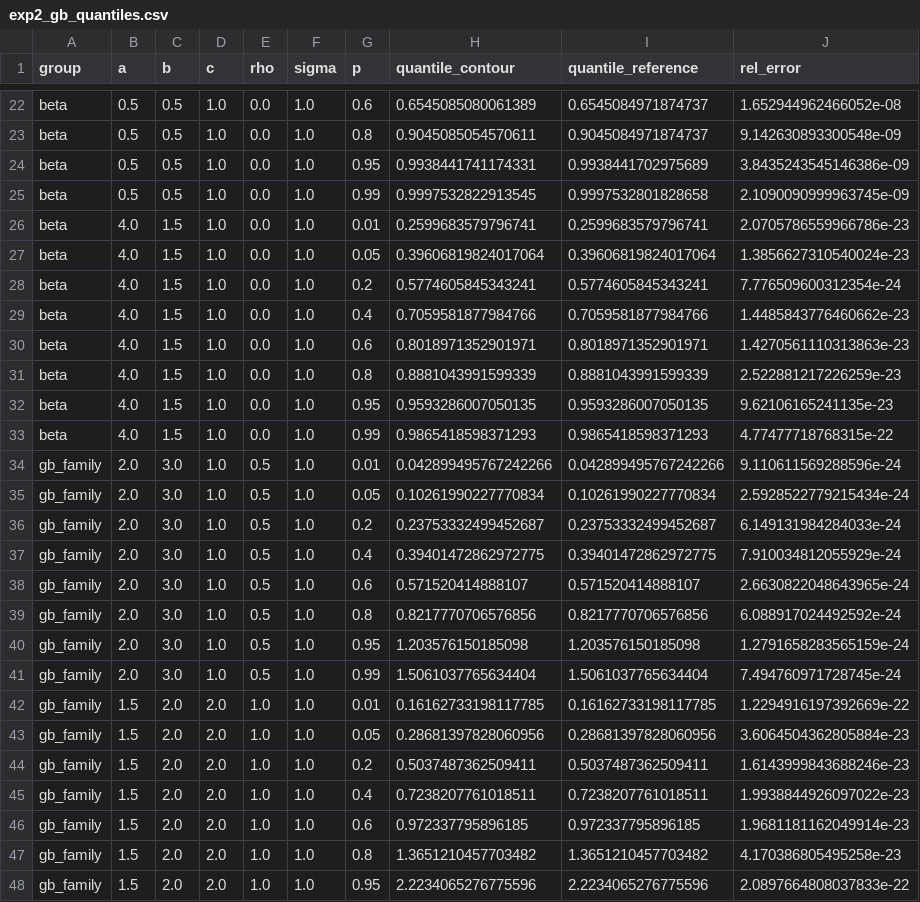
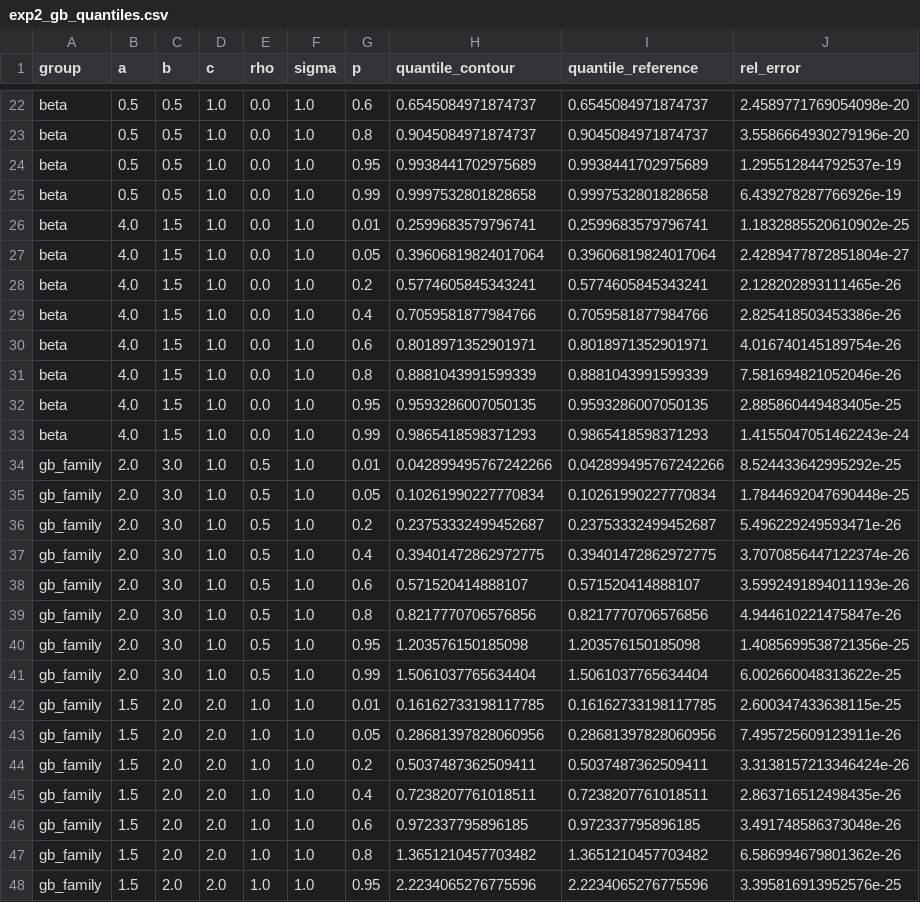
Before and after one commit to QuantCodeAutomata/a-general-technique-for-explicit-quantile-representations-20261105-060437-334575, a CSV file: results/exp2_gb_quantiles.csv, drawn as a sheet; only a part is shown, gaps mark what is left out; the diff covers the shown part only; the diff names each change by its address in the sheet, - before the commit and + after, or states it on an @@ line.

```diff
--- a/results/exp2_gb_quantiles.csv
+++ b/results/exp2_gb_quantiles.csv
-H22 (quantile_contour): 0.6545085080061389
+H22 (quantile_contour): 0.6545084971874737
-J22 (rel_error): 1.652944962466052e-08
+J22 (rel_error): 2.4589771769054098e-20
-H23 (quantile_contour): 0.9045085054570611
+H23 (quantile_contour): 0.9045084971874737
-J23 (rel_error): 9.142630893300548e-09
+J23 (rel_error): 3.5586664930279196e-20
-H24 (quantile_contour): 0.9938441741174331
+H24 (quantile_contour): 0.9938441702975689
-J24 (rel_error): 3.8435243545146386e-09
+J24 (rel_error): 1.295512844792537e-19
-H25 (quantile_contour): 0.9997532822913545
+H25 (quantile_contour): 0.9997532801828658
-J25 (rel_error): 2.1090090999963745e-09
+J25 (rel_error): 6.439278287766926e-19
-J26 (rel_error): 2.0705786559966786e-23
+J26 (rel_error): 1.1832885520610902e-25
-J27 (rel_error): 1.3856627310540024e-23
+J27 (rel_error): 2.4289477872851804e-27
-J28 (rel_error): 7.776509600312354e-24
+J28 (rel_error): 2.128202893111465e-26
-J29 (rel_error): 1.4485843776460662e-23
+J29 (rel_error): 2.825418503453386e-26
-J30 (rel_error): 1.4270561110313863e-23
+J30 (rel_error): 4.016740145189754e-26
-J31 (rel_error): 2.522881217226259e-23
+J31 (rel_error): 7.581694821052046e-26
-J32 (rel_error): 9.62106165241135e-23
+J32 (rel_error): 2.885860449483405e-25
-J33 (rel_error): 4.77477718768315e-22
+J33 (rel_error): 1.4155047051462243e-24
-J34 (rel_error): 9.110611569288596e-24
+J34 (rel_error): 8.524433642995292e-25
-J35 (rel_error): 2.5928522779215434e-24
+J35 (rel_error): 1.7844692047690448e-25
-J36 (rel_error): 6.149131984284033e-24
+J36 (rel_error): 5.496229249593471e-26
-J37 (rel_error): 7.910034812055929e-24
+J37 (rel_error): 3.7070856447122374e-26
-J38 (rel_error): 2.6630822048643965e-24
+J38 (rel_error): 3.5992491894011193e-26
-J39 (rel_error): 6.088917024492592e-24
+J39 (rel_error): 4.944610221475847e-26
-J40 (rel_error): 1.2791658283565159e-24
+J40 (rel_error): 1.4085699538721356e-25
-J41 (rel_error): 7.494760971728745e-24
+J41 (rel_error): 6.002660048313622e-25
-J42 (rel_error): 1.2294916197392669e-22
+J42 (rel_error): 2.600347433638115e-25
-J43 (rel_error): 3.6064504362805884e-23
+J43 (rel_error): 7.495725609123911e-26
-J44 (rel_error): 1.6143999843688246e-23
+J44 (rel_error): 3.3138157213346424e-26
-J45 (rel_error): 1.9938844926097022e-23
+J45 (rel_error): 2.863716512498435e-26
-J46 (rel_error): 1.9681181162049914e-23
+J46 (rel_error): 3.491748586373048e-26
-J47 (rel_error): 4.170386805495258e-23
+J47 (rel_error): 6.586994679801362e-26
-J48 (rel_error): 2.0897664808037833e-22
+J48 (rel_error): 3.395816913952576e-25
```
Also changed, not shown: 49 edited cells elsewhere in this file, 10 other files.
